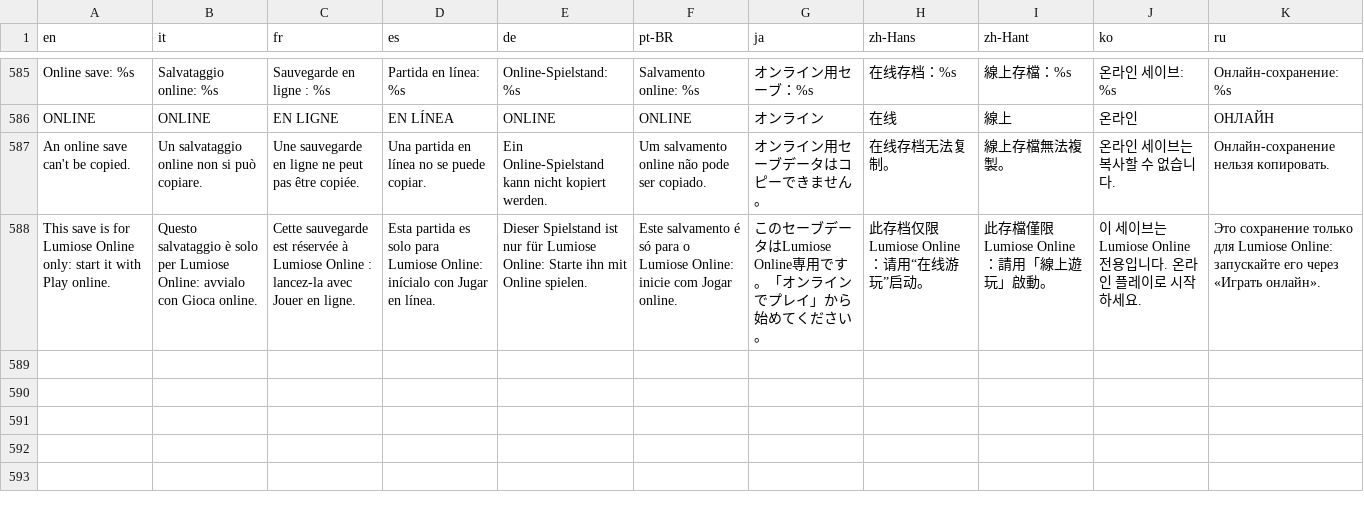
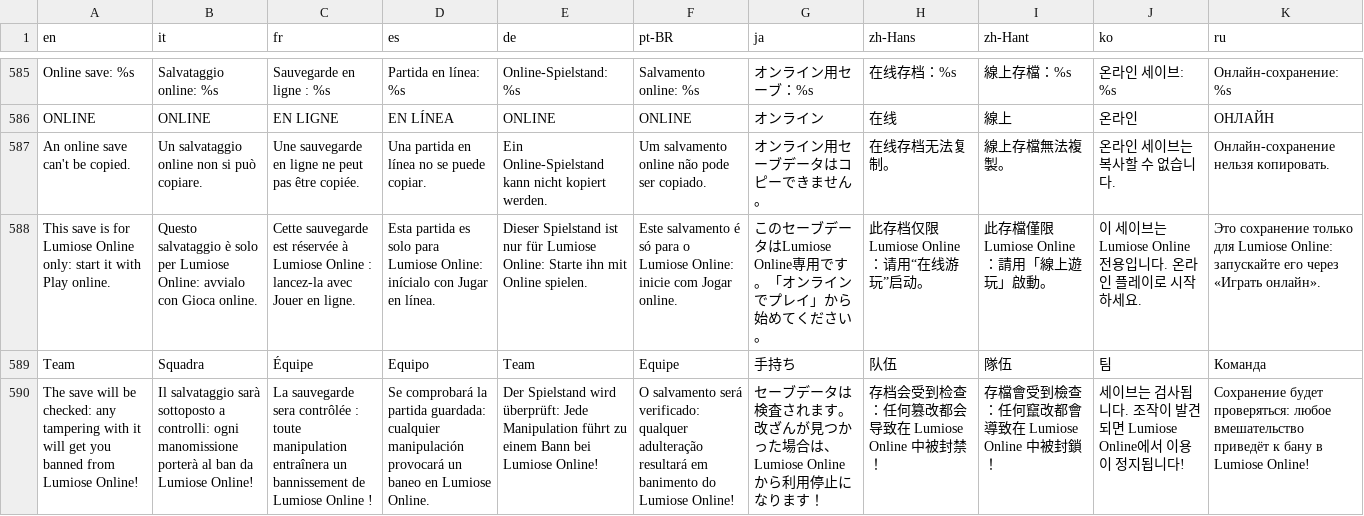
Before and after one commit to lucabravi/MonZaMac, a TSV file: i18n/translations.tsv, drawn as a sheet; only a part is shown, gaps mark what is left out; the diff names each change by its address in the sheet, - before the commit and + after, or states it on an @@ line.

Commit message:
Online save choice: a richer list, and a warning that the save will be checked
Each save in the list shows its name, trainer, ID, play time, money, last played and team. The warning also says the
save will be checked and any tampering gets the player banned.

```diff
--- a/i18n/translations.tsv
+++ b/i18n/translations.tsv
+row 589: Team | Squadra | Équipe | Equipo | Team | Equipe | 手持ち | 队伍 | 隊伍 | 팀 | Команда
+row 590: The save will be checked: any tampering with it will get you banned from Lumiose Online! | Il salvataggio sarà sottoposto a controlli: ogni manomissione porterà al ban da Lumiose Online! | La sauvegarde sera contrôlée : toute manipulation entraînera un bannissement de Lumiose Online ! | Se comprobará la partida guardada: cualquier manipulación provocará un baneo en Lumiose Online. | Der Spielstand wird überprüft: Jede Manipulation führt zu einem Bann bei Lumiose Online! | O salvamento será verificado: qualquer adulteração resultará em banimento do Lumiose Online! | セーブデータは検査されます。改ざんが見つかった場合は、Lumiose Onlineから利用停止になります！ | 存档会受到检查：任何篡改都会导致在 Lumiose Online 中被封禁！ | 存檔會受到檢查：任何竄改都會導致在 Lumiose Online 中被封鎖！ | 세이브는 검사됩니다. 조작이 발견되면 Lumiose Online에서 이용이 정지됩니다! | Сохранение будет проверяться: любое вмешательство приведёт к бану в Lumiose Online!
```
Also changed, not shown: i18n/catalog/es.tsv, i18n/catalog/fr.tsv, 10 other files.
